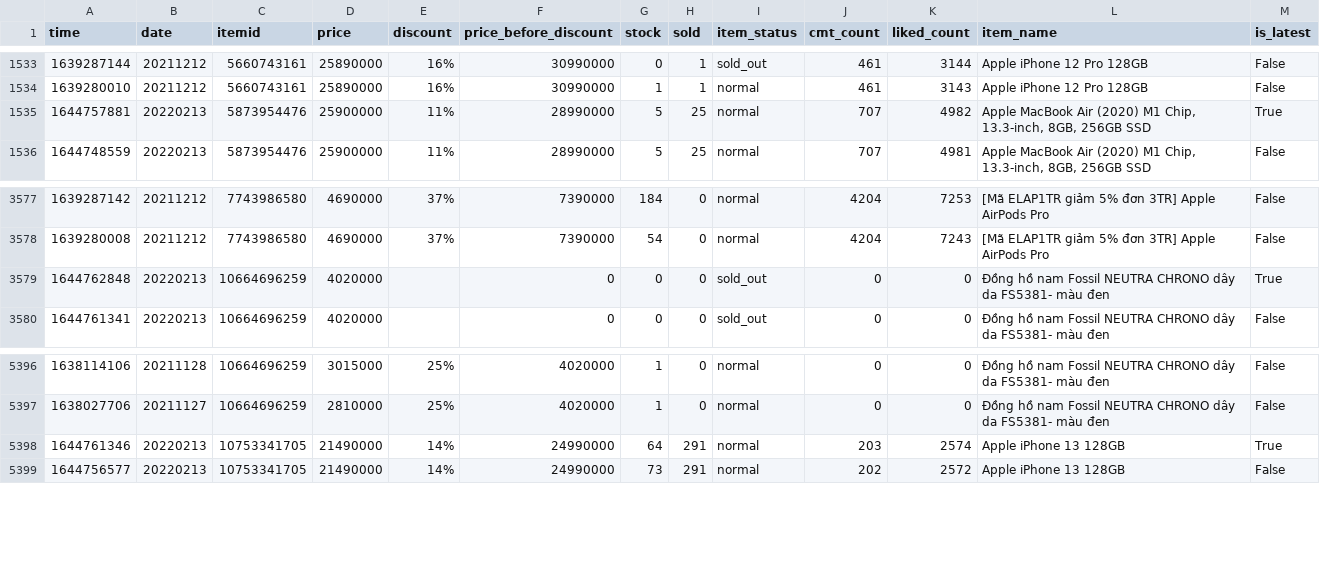
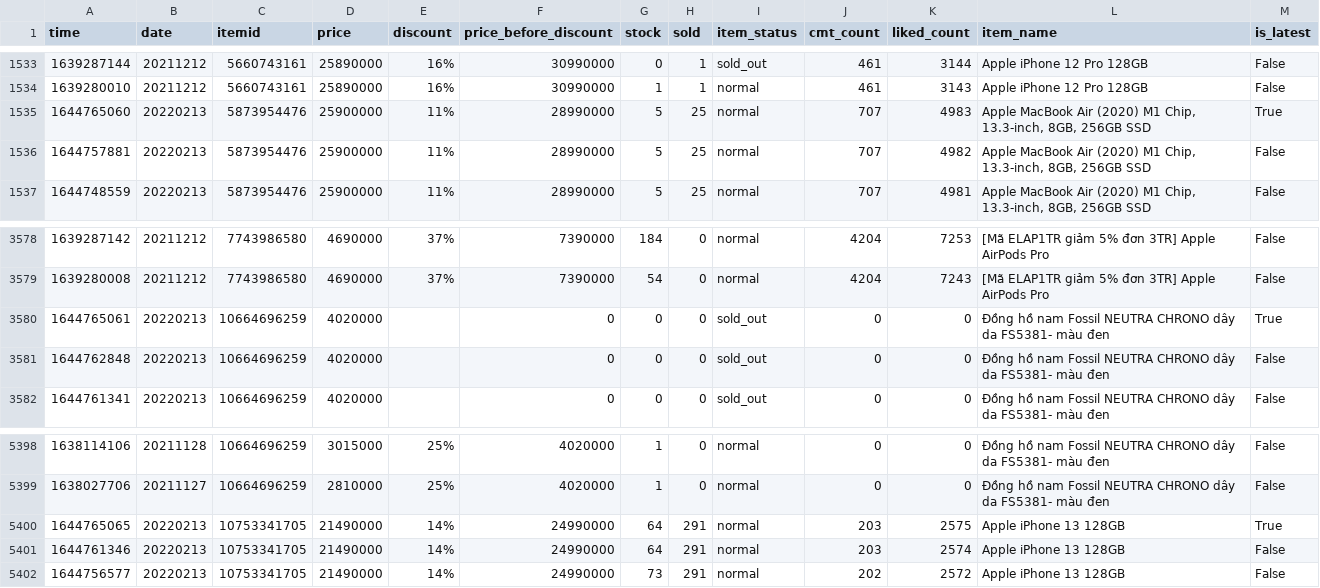
Before and after one commit to duyet/shopee-track-demo, a CSV file: data/master.csv, drawn as a sheet; only a part is shown, gaps mark what is left out.

```diff
--- a/data/master.csv
+++ b/data/master.csv
@@ -1534,3 +1534,4 @@ time,date,itemid,price,discount,price_before_discount,stock,sold,item_status,cmt
 1639280010,20211212,5660743161,25890000,16%,30990000,1,1,normal,461,3143,Apple iPhone 12 Pro 128GB,False
-1644757881,20220213,5873954476,25900000,11%,28990000,5,25,normal,707,4982,"Apple MacBook Air (2020) M1 Chip, 13.3-inch, 8GB, 256GB SSD",True
+1644765060,20220213,5873954476,25900000,11%,28990000,5,25,normal,707,4983,"Apple MacBook Air (2020) M1 Chip, 13.3-inch, 8GB, 256GB SSD",True
+1644757881,20220213,5873954476,25900000,11%,28990000,5,25,normal,707,4982,"Apple MacBook Air (2020) M1 Chip, 13.3-inch, 8GB, 256GB SSD",False
 1644748559,20220213,5873954476,25900000,11%,28990000,5,25,normal,707,4981,"Apple MacBook Air (2020) M1 Chip, 13.3-inch, 8GB, 256GB SSD",False
@@ -3578,3 +3579,4 @@ time,date,itemid,price,discount,price_before_discount,stock,sold,item_status,cmt
 1639280008,20211212,7743986580,4690000,37%,7390000,54,0,normal,4204,7243,[Mã ELAP1TR giảm 5% đơn 3TR] Apple AirPods Pro ,False
-1644762848,20220213,10664696259,4020000,,0,0,0,sold_out,0,0,Đồng hồ nam Fossil NEUTRA CHRONO dây da FS5381- màu đen,True
+1644765061,20220213,10664696259,4020000,,0,0,0,sold_out,0,0,Đồng hồ nam Fossil NEUTRA CHRONO dây da FS5381- màu đen,True
+1644762848,20220213,10664696259,4020000,,0,0,0,sold_out,0,0,Đồng hồ nam Fossil NEUTRA CHRONO dây da FS5381- màu đen,False
 1644761341,20220213,10664696259,4020000,,0,0,0,sold_out,0,0,Đồng hồ nam Fossil NEUTRA CHRONO dây da FS5381- màu đen,False
@@ -5397,3 +5399,4 @@ time,date,itemid,price,discount,price_before_discount,stock,sold,item_status,cmt
 1638027706,20211127,10664696259,2810000,25%,4020000,1,0,normal,0,0,Đồng hồ nam Fossil NEUTRA CHRONO dây da FS5381- màu đen,False
-1644761346,20220213,10753341705,21490000,14%,24990000,64,291,normal,203,2574,Apple iPhone 13 128GB,True
+1644765065,20220213,10753341705,21490000,14%,24990000,64,291,normal,203,2575,Apple iPhone 13 128GB,True
+1644761346,20220213,10753341705,21490000,14%,24990000,64,291,normal,203,2574,Apple iPhone 13 128GB,False
 1644756577,20220213,10753341705,21490000,14%,24990000,73,291,normal,202,2572,Apple iPhone 13 128GB,False
```
Also changed, not shown: data/history/10664696259.csv, data/history/10753341705.csv, 4 other files.
